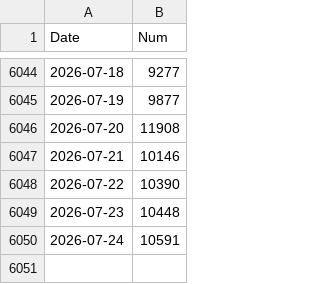
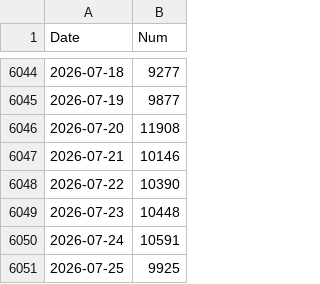
Before and after one commit to nik-pi/311Forecasting, a CSV file: model/vals.csv, drawn as a sheet; only a part is shown, gaps mark what is left out.

```diff
--- a/model/vals.csv
+++ b/model/vals.csv
@@ -6050 +6050,2 @@ Date,Num
 2026-07-24,10591
+2026-07-25,9925
```
